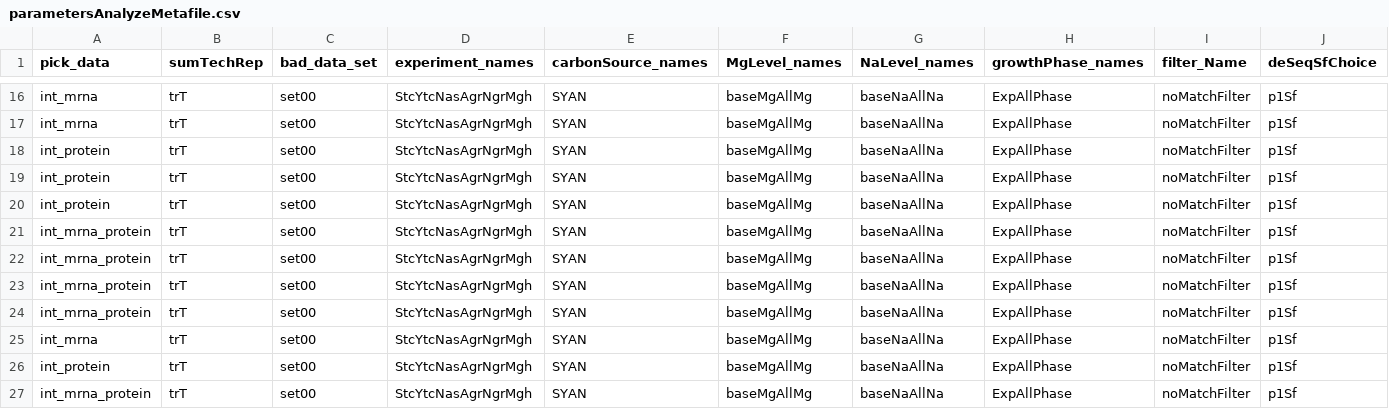
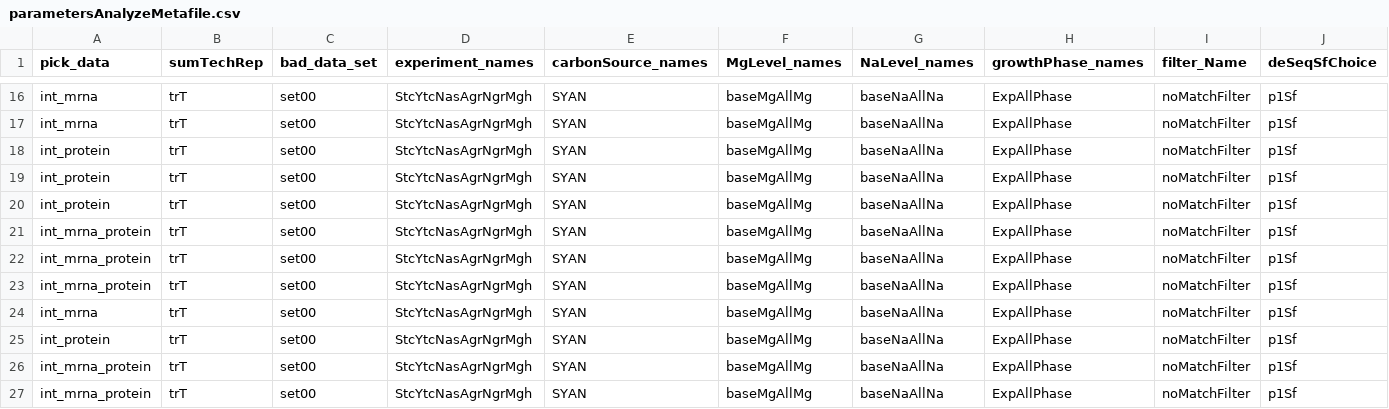
Before and after one commit to umutcaglar/ecoli_learning_bacterial_response_optimization, a CSV file: b_results/parametersAnalyzeMetafile.csv, drawn as a sheet; only a part is shown, gaps mark what is left out; removed rows and columns are numbered as before the commit, all else as after; rows hold the shown columns only; the diff names each change by its address in the sheet, - before the commit and + after, or states it on an @@ line.

```diff
--- a/b_results/parametersAnalyzeMetafile.csv
+++ b/b_results/parametersAnalyzeMetafile.csv
-row 21: int_mrna_protein | trT | set00 | StcYtcNasAgrNgrMgh | SYAN | baseMgAllMg | baseNaAllNa | ExpAllPhase | noMatchFilter | p1Sf
+row 27: int_mrna_protein | trT | set00 | StcYtcNasAgrNgrMgh | SYAN | baseMgAllMg | baseNaAllNa | ExpAllPhase | noMatchFilter | p1Sf
```
Also changed, not shown: b_results/model_performance_int_mRNA_protein_carbon.csv, 12 other files.
